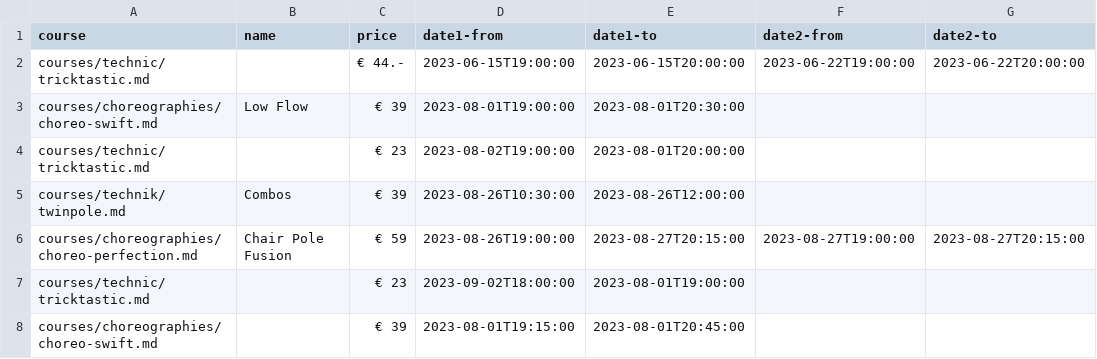
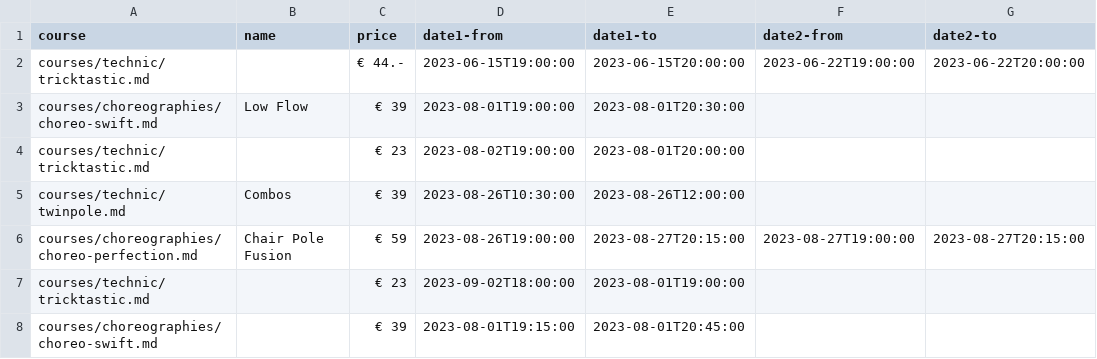
Before and after one commit to ivypoledance/ivypoledance.github.io, a CSV file: coursedates.csv, drawn as a sheet.

Commit message:
Fix typo `technik` -> `technic`

```diff
--- a/coursedates.csv
+++ b/coursedates.csv
@@ -4,3 +4,3 @@ courses/choreographies/choreo-swift.md,Low Flow,€ 39,2023-08-01T19:00:00,2023-
 courses/technic/tricktastic.md,,€ 23,2023-08-02T19:00:00,2023-08-01T20:00:00,,
-courses/technik/twinpole.md,Combos,€ 39,2023-08-26T10:30:00,2023-08-26T12:00:00,,
+courses/technic/twinpole.md,Combos,€ 39,2023-08-26T10:30:00,2023-08-26T12:00:00,,
 courses/choreographies/choreo-perfection.md,Chair Pole Fusion,€ 59,2023-08-26T19:00:00,2023-08-27T20:15:00,2023-08-27T19:00:00,2023-08-27T20:15:00
```
